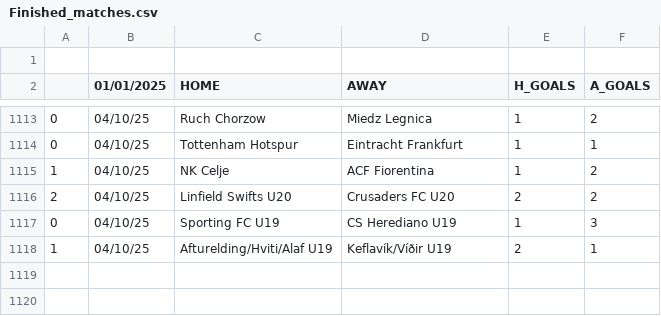
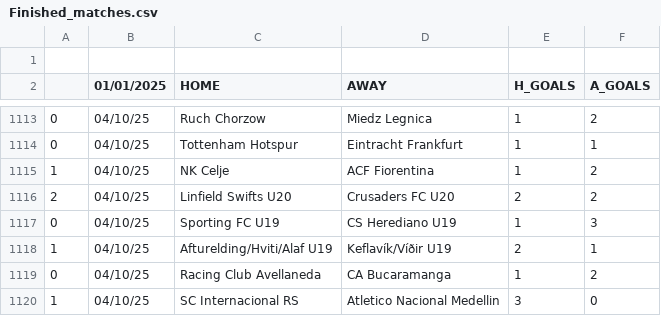
Before and after one commit to JOSPHATT/Finished_Matches, a CSV file: Finished_matches.csv, drawn as a sheet; only a part is shown, gaps mark what is left out.

```diff
--- a/Finished_matches.csv
+++ b/Finished_matches.csv
@@ -1118 +1118,3 @@
 1,04/10/25,Afturelding/Hviti/Alaf U19,Keflavík/Víðir U19,2,1
+0,04/10/25,Racing Club Avellaneda,CA Bucaramanga,1,2
+1,04/10/25,SC Internacional RS,Atletico Nacional Medellin,3,0
```
